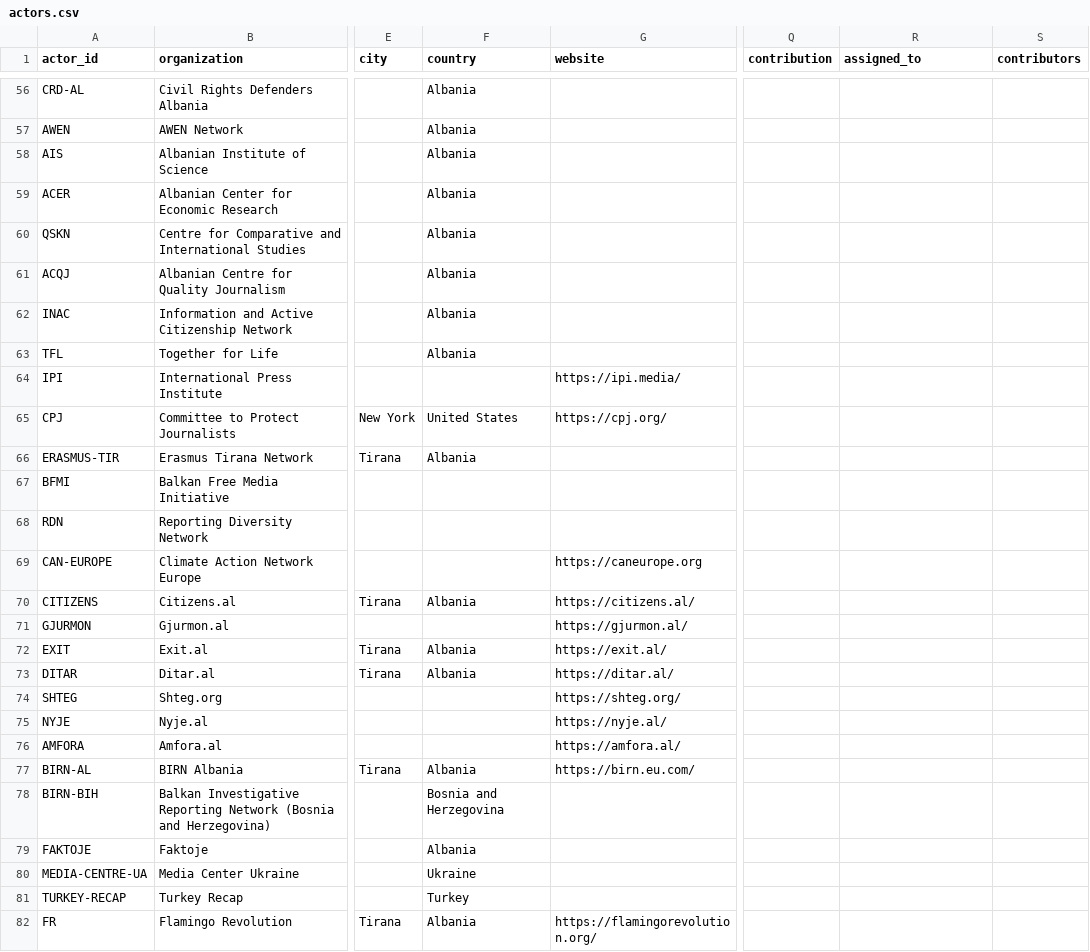
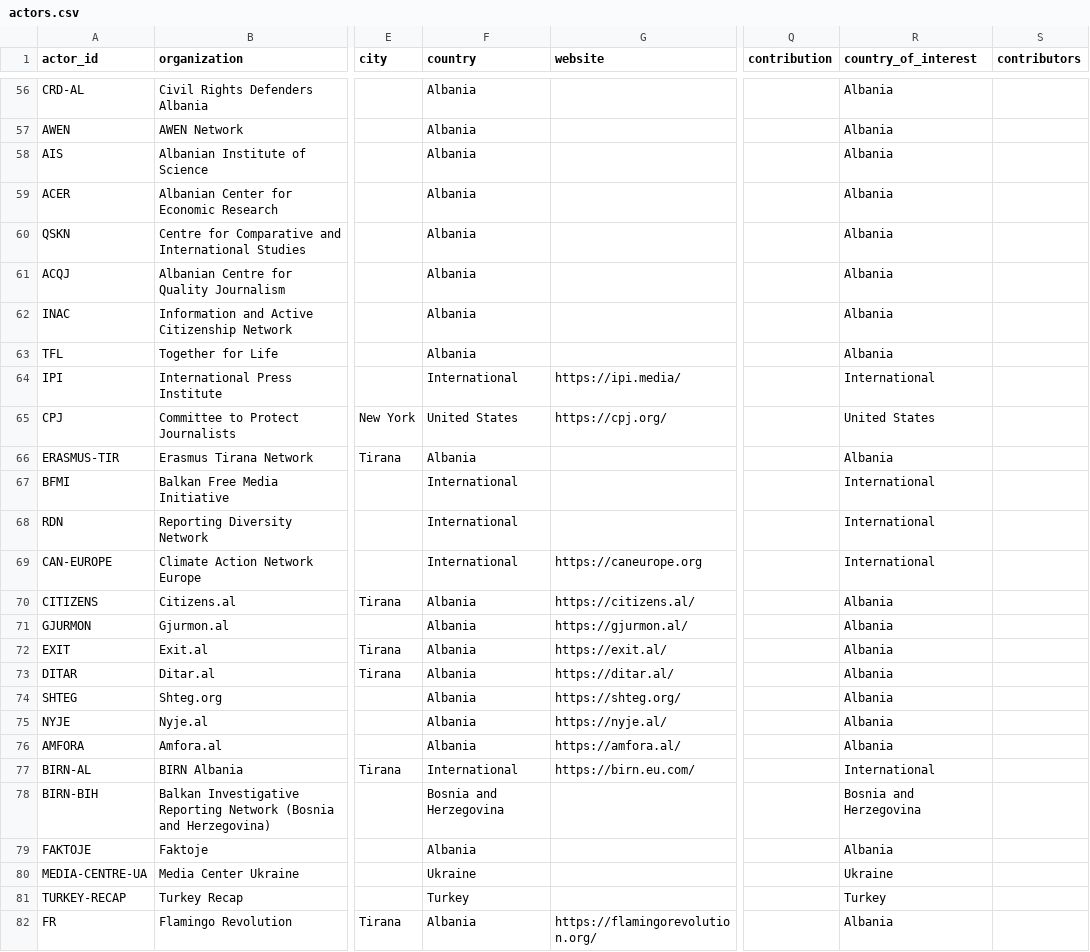
Before and after one commit to Flamingo-Revolution/flamingo-outreach, a CSV file: docs/assets/data/actors.csv, drawn as a sheet; only a part is shown, gaps mark what is left out; the diff covers the shown part only; the diff names each change by its address in the sheet, - before the commit and + after, or states it on an @@ line.

```diff
--- a/docs/assets/data/actors.csv
+++ b/docs/assets/data/actors.csv
-R1: assigned_to
+R1: country_of_interest
-R56:R63 (country_of_interest): (empty)
+R56:R63 (country_of_interest): Albania
-F64 (country): (empty)
+F64 (country): International
-R64 (country_of_interest): (empty)
+R64 (country_of_interest): International
-R65 (country_of_interest): (empty)
+R65 (country_of_interest): United States
-R66 (country_of_interest): (empty)
+R66 (country_of_interest): Albania
-F67:F69 (country): (empty)
+F67:F69 (country): International
-R67:R69 (country_of_interest): (empty)
+R67:R69 (country_of_interest): International
-R70:R76 (country_of_interest): (empty)
+R70:R76 (country_of_interest): Albania
-F71 (country): (empty)
+F71 (country): Albania
-F74:F76 (country): (empty)
+F74:F76 (country): Albania
-F77 (country): Albania
+F77 (country): International
-R77 (country_of_interest): (empty)
+R77 (country_of_interest): International
-R78 (country_of_interest): (empty)
+R78 (country_of_interest): Bosnia and Herzegovina
-R79 (country_of_interest): (empty)
+R79 (country_of_interest): Albania
-R80 (country_of_interest): (empty)
+R80 (country_of_interest): Ukraine
-R81 (country_of_interest): (empty)
+R81 (country_of_interest): Turkey
-R82 (country_of_interest): (empty)
+R82 (country_of_interest): Albania
```
Also changed, not shown: 1 removed row and 118 edited cells elsewhere in this file, docs/assets/data/institutions.csv, docs/assets/data/media_coverage.csv, 17 other files.
